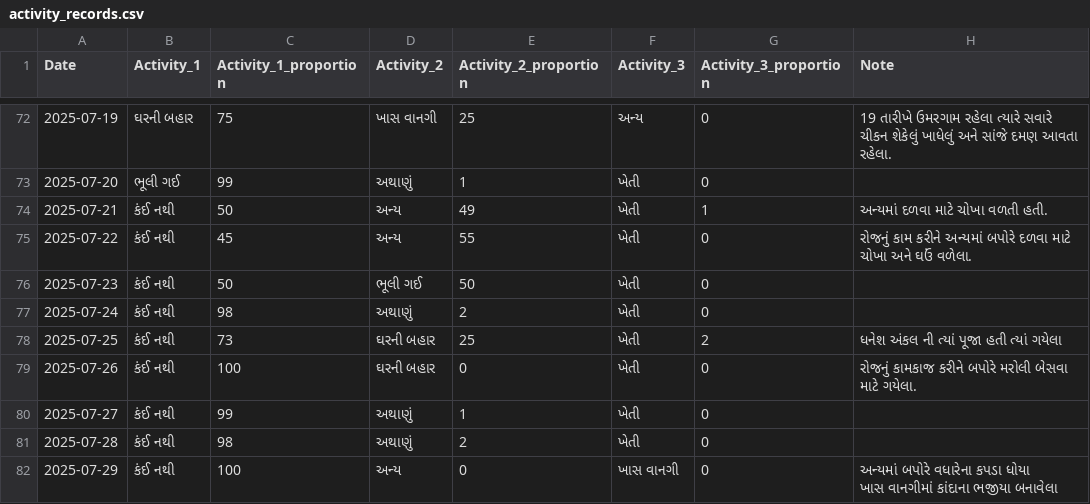
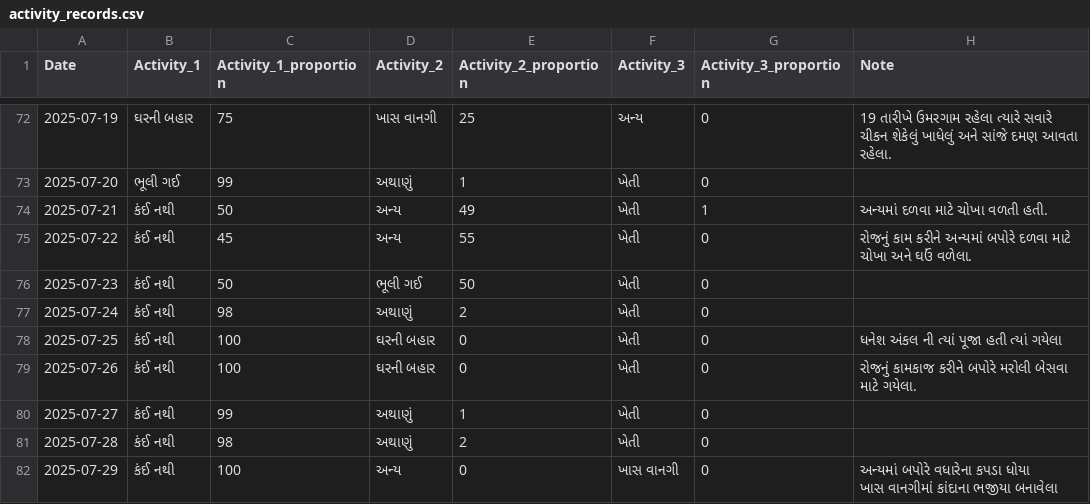
Before and after one commit to rupali-bari-1975/Nirakshan, a CSV file: activity_records.csv, drawn as a sheet; only a part is shown, gaps mark what is left out.

Commit message:
Update activity_records.csv

```diff
--- a/activity_records.csv
+++ b/activity_records.csv
@@ -78,3 +78,3 @@ Date,Activity_1,Activity_1_proportion,Activity_2,Activity_2_proportion,Activity_
 2025-07-24,કંઈ નથી,98,અથાણું,2,ખેતી,0,
-2025-07-25,કંઈ નથી,73,ઘરની બહાર,25,ખેતી,2,ધનેશ અંકલ ની ત્યાં પૂજા હતી ત્યાં ગયેલા
+2025-07-25,કંઈ નથી,100,ઘરની બહાર,0,ખેતી,0,ધનેશ અંકલ ની ત્યાં પૂજા હતી ત્યાં ગયેલા
 2025-07-26,કંઈ નથી,100,ઘરની બહાર,0,ખેતી,0,રોજનું કામકાજ કરીને બપોરે મરોલી બેસવા માટે ગયેલા.
```
